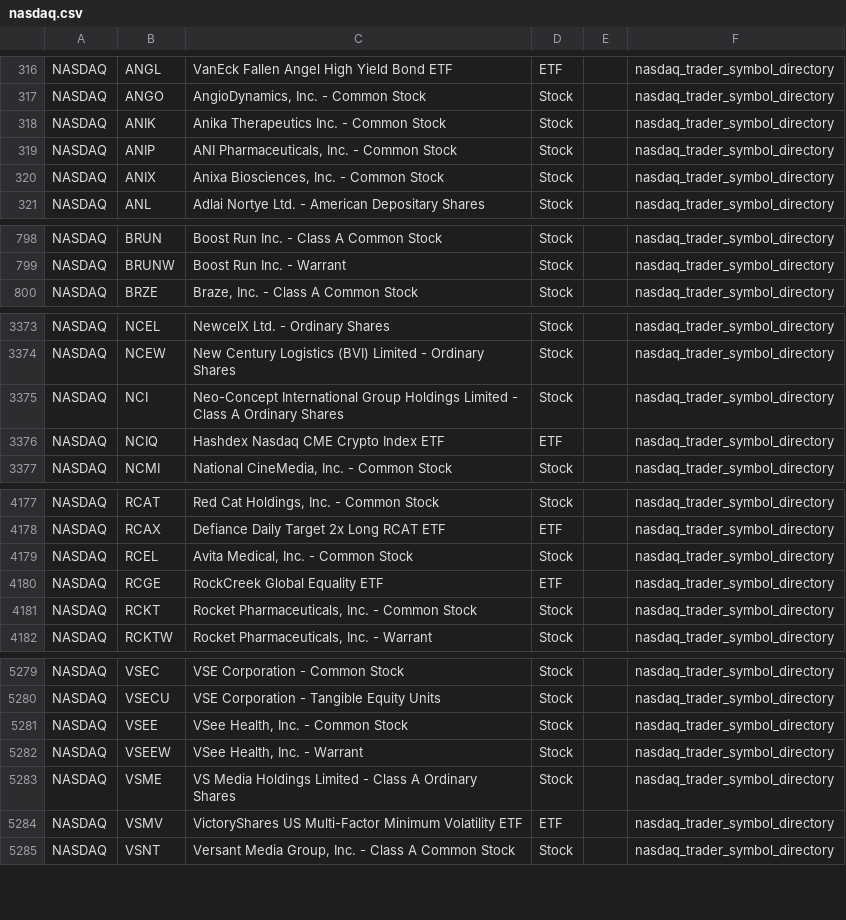
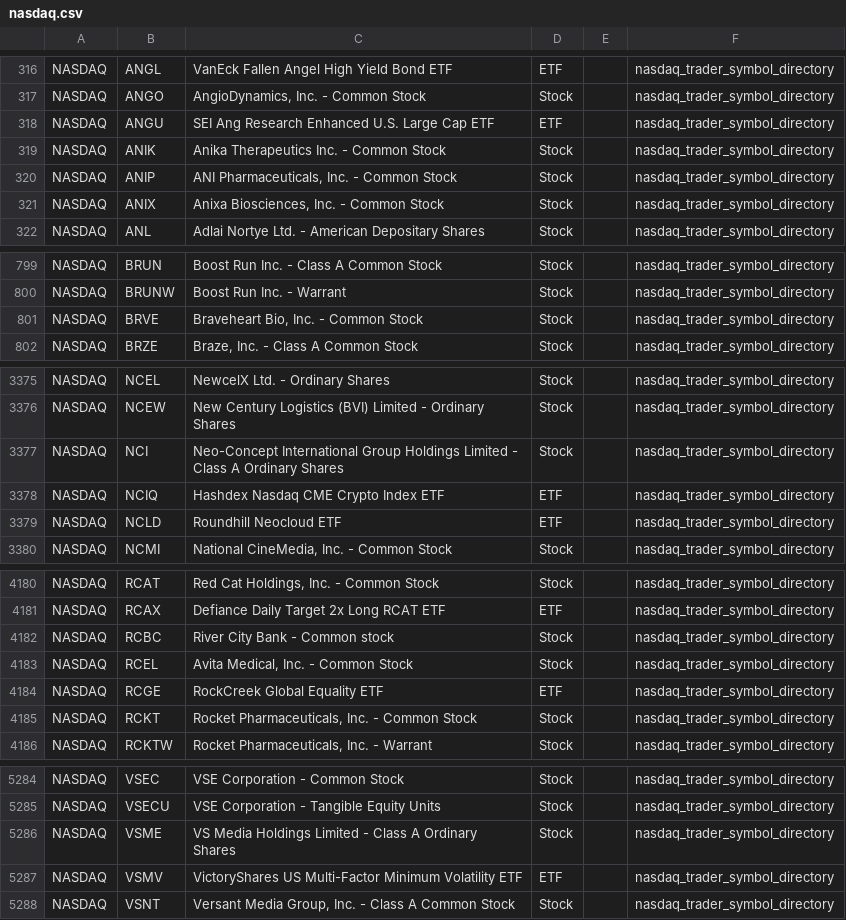
Before and after one commit to mrft/ticker-chronicle, a CSV file: data/raw/nasdaq.csv, drawn as a sheet; only a part is shown, gaps mark what is left out; the diff covers the shown part only.

```diff
--- a/data/raw/nasdaq.csv
+++ b/data/raw/nasdaq.csv
@@ -317,2 +317,3 @@ NASDAQ,ANGL,VanEck Fallen Angel High Yield Bond ETF,ETF,,nasdaq_trader_symbol_di
 NASDAQ,ANGO,"AngioDynamics, Inc. - Common Stock",Stock,,nasdaq_trader_symbol_directory
+NASDAQ,ANGU,SEI Ang Research Enhanced U.S. Large Cap ETF,ETF,,nasdaq_trader_symbol_directory
 NASDAQ,ANIK,Anika Therapeutics Inc. - Common Stock,Stock,,nasdaq_trader_symbol_directory
@@ -799,2 +800,3 @@ NASDAQ,BRUN,Boost Run Inc. - Class A Common Stock,Stock,,nasdaq_trader_symbol_di
 NASDAQ,BRUNW,Boost Run Inc. - Warrant,Stock,,nasdaq_trader_symbol_directory
+NASDAQ,BRVE,"Braveheart Bio, Inc. - Common Stock",Stock,,nasdaq_trader_symbol_directory
 NASDAQ,BRZE,"Braze, Inc. - Class A Common Stock",Stock,,nasdaq_trader_symbol_directory
@@ -3376,2 +3378,3 @@ NASDAQ,NCI,Neo-Concept International Group Holdings Limited - Class A Ordinary S
 NASDAQ,NCIQ,Hashdex Nasdaq CME Crypto Index ETF,ETF,,nasdaq_trader_symbol_directory
+NASDAQ,NCLD,Roundhill Neocloud ETF,ETF,,nasdaq_trader_symbol_directory
 NASDAQ,NCMI,"National CineMedia, Inc. - Common Stock",Stock,,nasdaq_trader_symbol_directory
@@ -4178,2 +4181,3 @@ NASDAQ,RCAT,"Red Cat Holdings, Inc. - Common Stock",Stock,,nasdaq_trader_symbol_
 NASDAQ,RCAX,Defiance Daily Target 2x Long RCAT ETF,ETF,,nasdaq_trader_symbol_directory
+NASDAQ,RCBC,River City Bank - Common stock,Stock,,nasdaq_trader_symbol_directory
 NASDAQ,RCEL,"Avita Medical, Inc. - Common Stock",Stock,,nasdaq_trader_symbol_directory
@@ -5280,4 +5285,2 @@ NASDAQ,VSEC,VSE Corporation - Common Stock,Stock,,nasdaq_trader_symbol_directory
 NASDAQ,VSECU,VSE Corporation - Tangible Equity Units,Stock,,nasdaq_trader_symbol_directory
-NASDAQ,VSEE,"VSee Health, Inc. - Common Stock",Stock,,nasdaq_trader_symbol_directory
-NASDAQ,VSEEW,"VSee Health, Inc. - Warrant",Stock,,nasdaq_trader_symbol_directory
 NASDAQ,VSME,VS Media Holdings Limited - Class A Ordinary Shares,Stock,,nasdaq_trader_symbol_directory
```
Also changed, not shown: 1 added row elsewhere in this file, data/master_database.csv, 1 other file.
